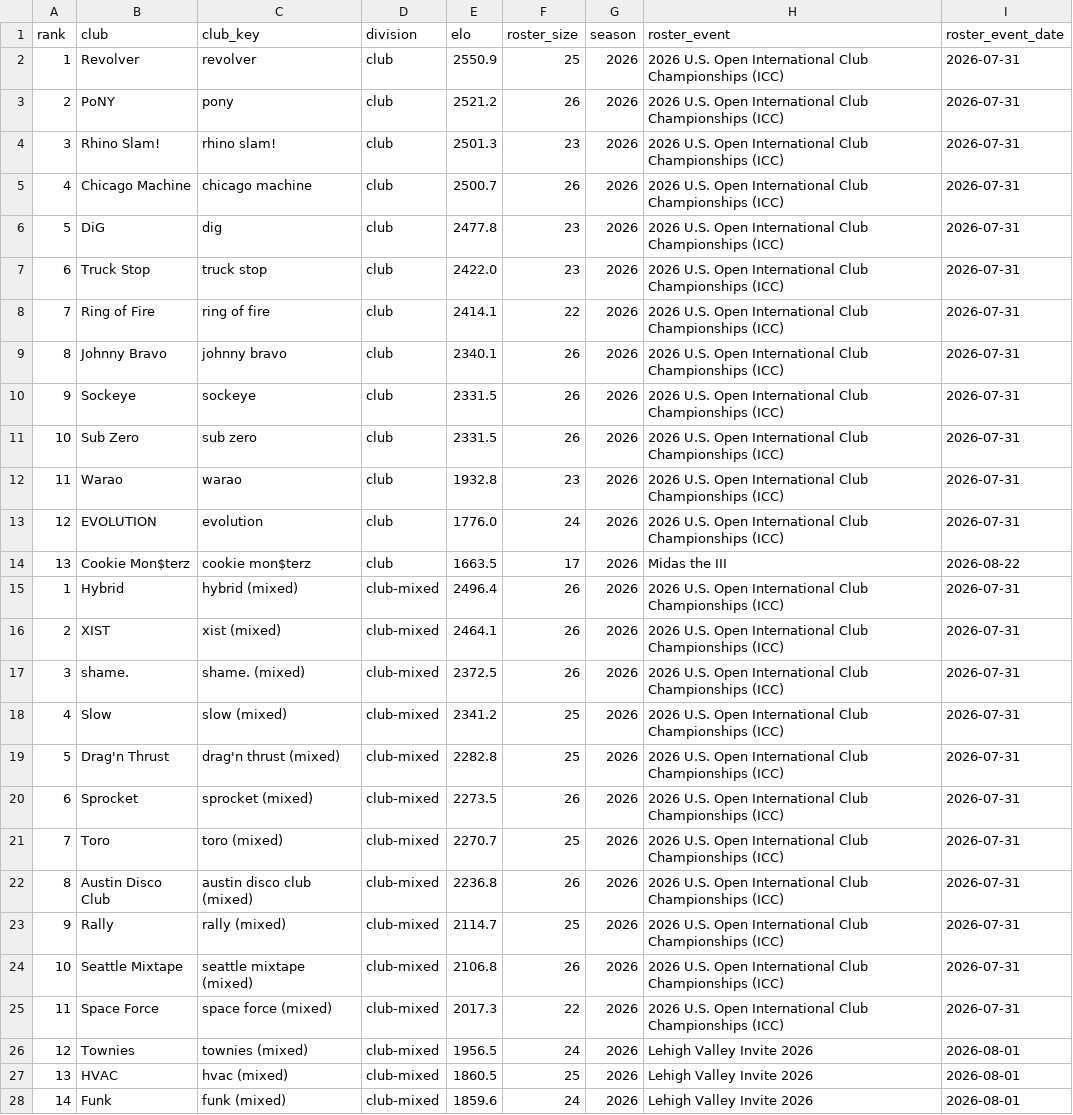
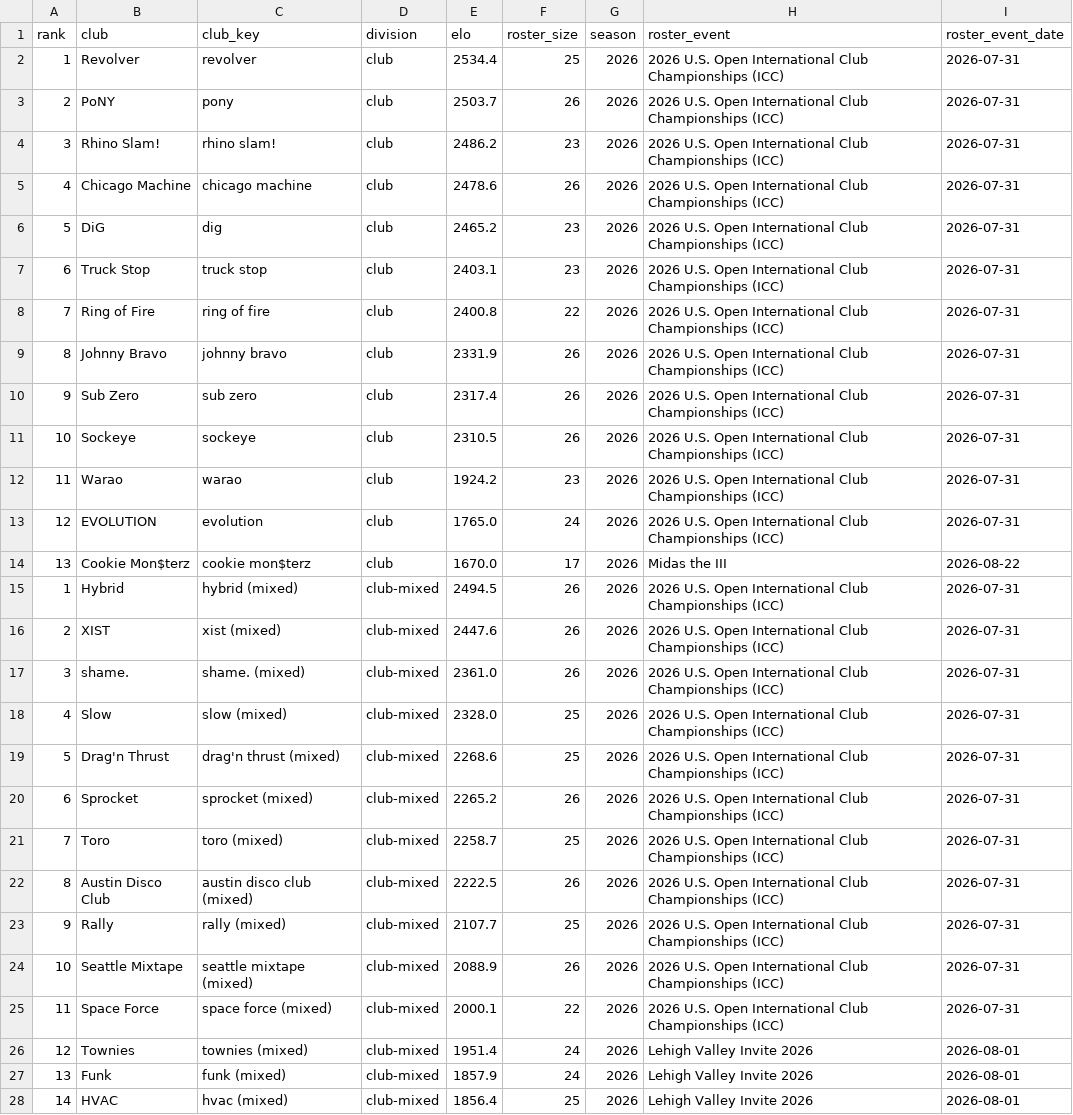
Before and after one commit to sethlnx/usau-player-elo, a CSV file: data/team_elo_upcoming.csv, drawn as a sheet; only a part is shown; removed rows and columns are numbered as before the commit, all else as after; the diff covers the shown part only; the diff names each change by its address in the sheet, - before the commit and + after, or states it on an @@ line.

```diff
--- a/data/team_elo_upcoming.csv
+++ b/data/team_elo_upcoming.csv
-E2 (elo): 2550.9
+E2 (elo): 2534.4
-E3 (elo): 2521.2
+E3 (elo): 2503.7
-E4 (elo): 2501.3
+E4 (elo): 2486.2
-E5 (elo): 2500.7
+E5 (elo): 2478.6
-E6 (elo): 2477.8
+E6 (elo): 2465.2
-E7 (elo): 2422.0
+E7 (elo): 2403.1
-E8 (elo): 2414.1
+E8 (elo): 2400.8
-E9 (elo): 2340.1
+E9 (elo): 2331.9
-row 10: 9 | Sockeye | sockeye | club | 2331.5 | 26 | 2026 | 2026 U.S. Open International Club Championships (ICC) | 2026-07-31
-A10 (rank): 10
+A10 (rank): 9
-E10 (elo): 2331.5
+E10 (elo): 2317.4
+row 11: 10 | Sockeye | sockeye | club | 2310.5 | 26 | 2026 | 2026 U.S. Open International Club Championships (ICC) | 2026-07-31
-E12 (elo): 1932.8
+E12 (elo): 1924.2
-E13 (elo): 1776.0
+E13 (elo): 1765.0
-E14 (elo): 1663.5
+E14 (elo): 1670.0
-E15 (elo): 2496.4
+E15 (elo): 2494.5
-E16 (elo): 2464.1
+E16 (elo): 2447.6
-E17 (elo): 2372.5
+E17 (elo): 2361.0
-E18 (elo): 2341.2
+E18 (elo): 2328.0
-E19 (elo): 2282.8
+E19 (elo): 2268.6
-E20 (elo): 2273.5
+E20 (elo): 2265.2
-E21 (elo): 2270.7
+E21 (elo): 2258.7
-E22 (elo): 2236.8
+E22 (elo): 2222.5
-E23 (elo): 2114.7
+E23 (elo): 2107.7
-E24 (elo): 2106.8
+E24 (elo): 2088.9
-E25 (elo): 2017.3
+E25 (elo): 2000.1
-E26 (elo): 1956.5
+E26 (elo): 1951.4
-row 27: 13 | HVAC | hvac (mixed) | club-mixed | 1860.5 | 25 | 2026 | Lehigh Valley Invite 2026 | 2026-08-01
-A27 (rank): 14
+A27 (rank): 13
-E27 (elo): 1859.6
+E27 (elo): 1857.9
+row 28: 14 | HVAC | hvac (mixed) | club-mixed | 1856.4 | 25 | 2026 | Lehigh Valley Invite 2026 | 2026-08-01
```
Also changed, not shown: 4 added rows, 4 removed rows and 63 edited cells elsewhere in this file, data/team_elo.csv, data/team_elo_best.csv, 5 other files.
